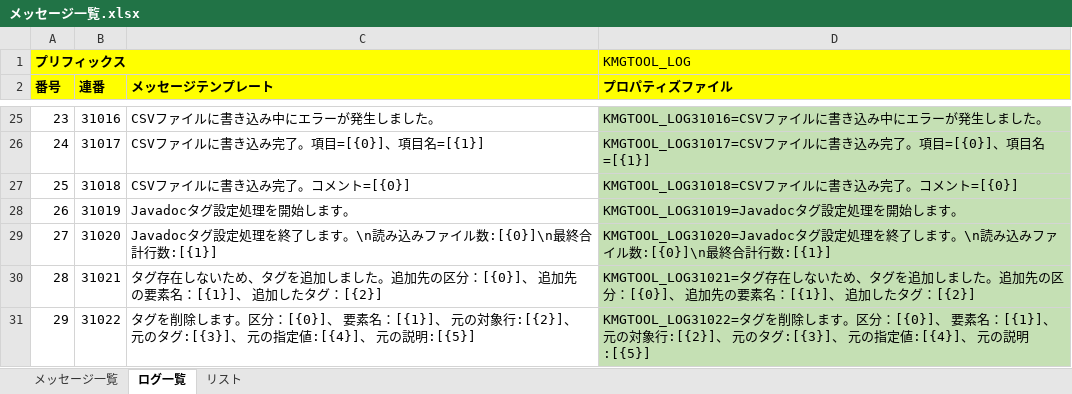
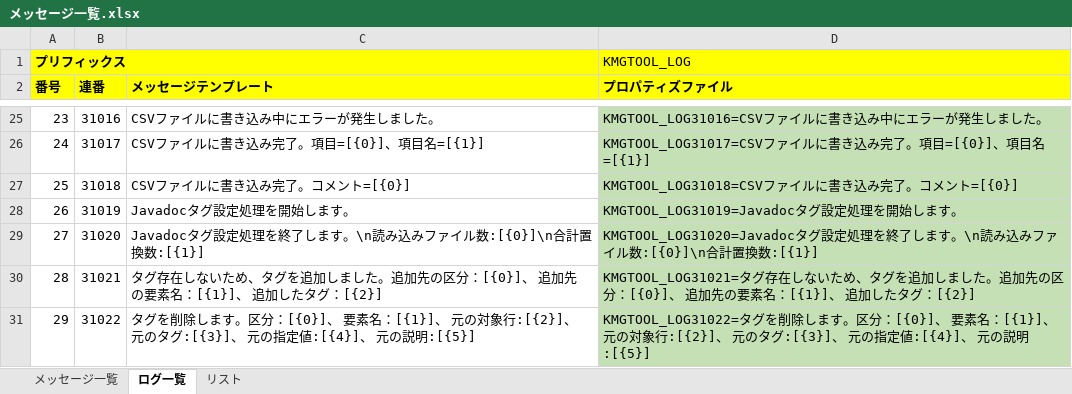
Before and after one commit to KenichiroArai/kmg-tool-base, an Excel workbook: doc/メッセージ一覧.xlsx, sheet ログ一覧, drawn as a sheet; only a part is shown, gaps mark what is left out; values as stored, in another font and other column widths than the file's, no borders; charts and pictures not drawn; the diff names each change by its address in the sheet, - before the commit and + after, or states it on an @@ line.

```diff
--- a/doc/メッセージ一覧.xlsx (sheet ログ一覧)
+++ b/doc/メッセージ一覧.xlsx (sheet ログ一覧)
-C29 (メッセージテンプレート): …イル数:[{0}]\n最終合計行数:[{1}]
+C29 (メッセージテンプレート): …イル数:[{0}]\n合計置換数:[{1}]
-D29 (プロパティズファイル): …イル数:[{0}]\n最終合計行数:[{1}]
+D29 (プロパティズファイル): …イル数:[{0}]\n合計置換数:[{1}]
```
Also changed, not shown: 3 other files.
